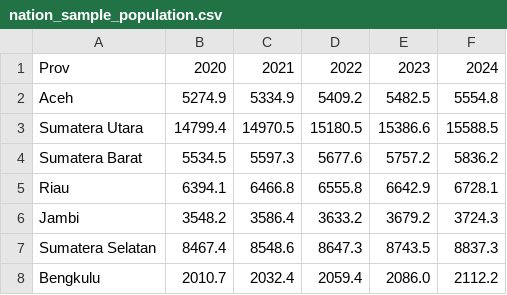
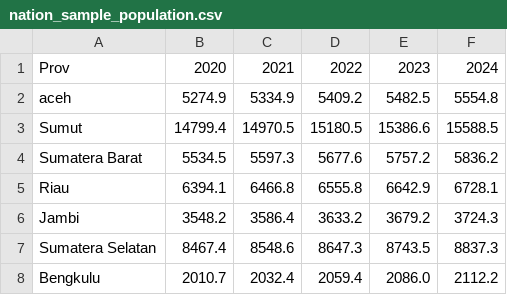
Before and after one commit to alamhanz/lereng, a CSV file: lereng/sample/nation_sample_population.csv, drawn as a sheet; only a part is shown.

```diff
--- a/lereng/sample/nation_sample_population.csv
+++ b/lereng/sample/nation_sample_population.csv
@@ -1,4 +1,4 @@
 Prov,2020,2021,2022,2023,2024
-Aceh,5274.9,5334.9,5409.2,5482.5,5554.8
-Sumatera Utara,14799.4,14970.5,15180.5,15386.6,15588.5
+aceh,5274.9,5334.9,5409.2,5482.5,5554.8
+Sumut,14799.4,14970.5,15180.5,15386.6,15588.5
 Sumatera Barat,5534.5,5597.3,5677.6,5757.2,5836.2
```
Also changed, not shown: 18 other files.
